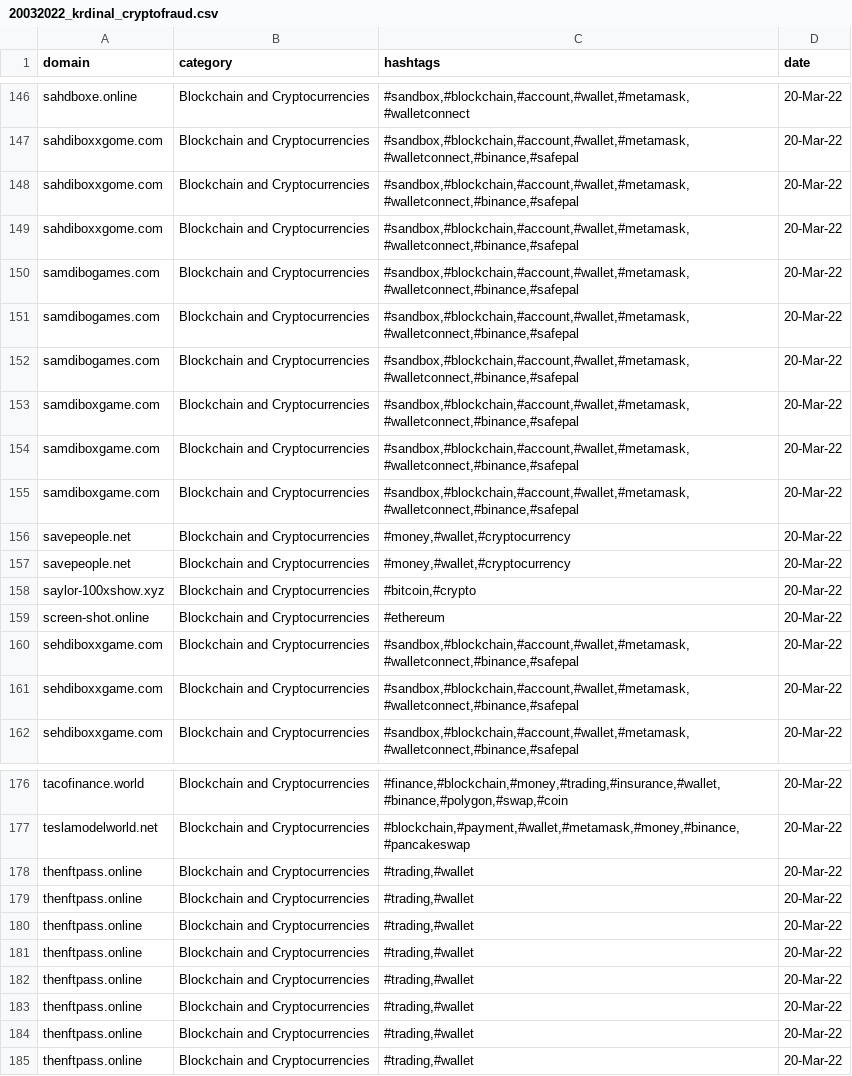
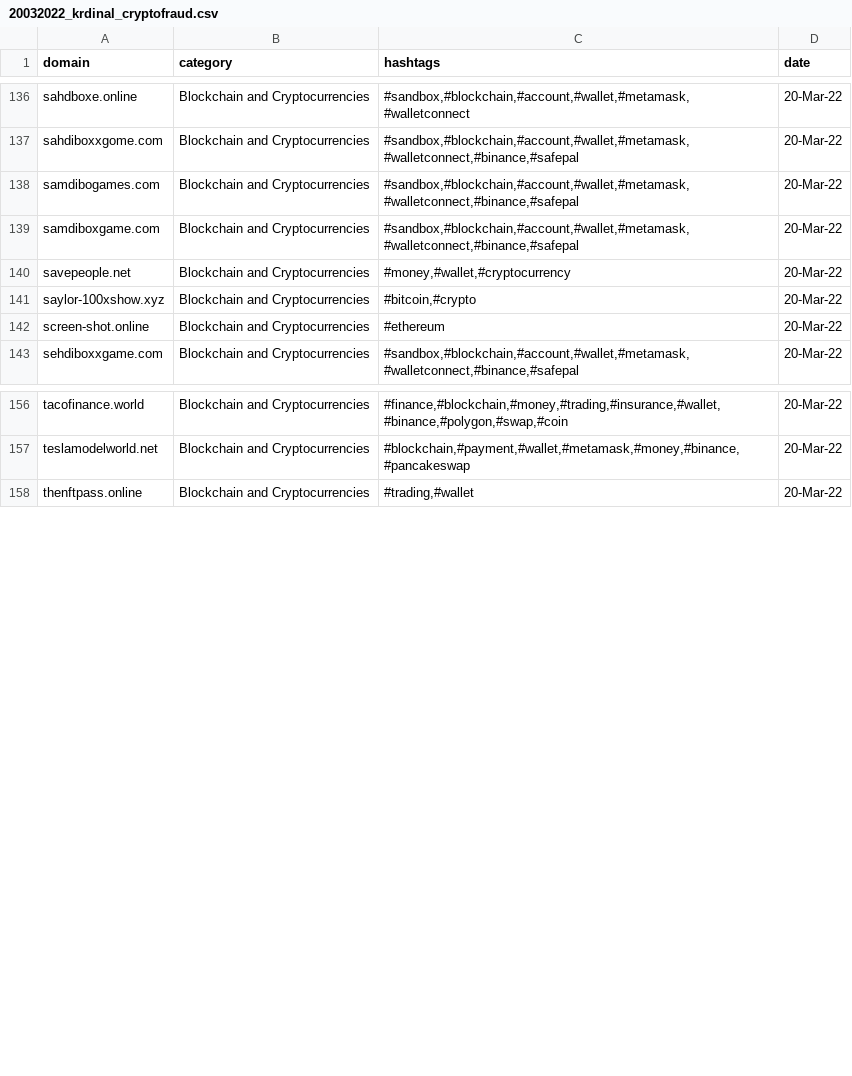
Before and after one commit to krdinal/CryptoFraud, a CSV file: 2022/2022_MAR/20032022_krdinal_cryptofraud.csv, drawn as a sheet; only a part is shown, gaps mark what is left out; the diff covers the shown part only; the diff names each change by its address in the sheet, - before the commit and + after, or states it on an @@ line.

Commit message:
Add files via upload

```diff
--- a/2022/2022_MAR/20032022_krdinal_cryptofraud.csv
+++ b/2022/2022_MAR/20032022_krdinal_cryptofraud.csv
-row 148: sahdiboxxgome.com | Blockchain and Cryptocurrencies | #sandbox,#blockchain,#account,#wallet,#metamask,#walletconnect,#binance,#safepal | 20-Mar-22
-row 149: sahdiboxxgome.com | Blockchain and Cryptocurrencies | #sandbox,#blockchain,#account,#wallet,#metamask,#walletconnect,#binance,#safepal | 20-Mar-22
-row 150: samdibogames.com | Blockchain and Cryptocurrencies | #sandbox,#blockchain,#account,#wallet,#metamask,#walletconnect,#binance,#safepal | 20-Mar-22
-row 151: samdibogames.com | Blockchain and Cryptocurrencies | #sandbox,#blockchain,#account,#wallet,#metamask,#walletconnect,#binance,#safepal | 20-Mar-22
-row 154: samdiboxgame.com | Blockchain and Cryptocurrencies | #sandbox,#blockchain,#account,#wallet,#metamask,#walletconnect,#binance,#safepal | 20-Mar-22
-row 155: samdiboxgame.com | Blockchain and Cryptocurrencies | #sandbox,#blockchain,#account,#wallet,#metamask,#walletconnect,#binance,#safepal | 20-Mar-22
-row 156: savepeople.net | Blockchain and Cryptocurrencies | #money,#wallet,#cryptocurrency | 20-Mar-22
-row 160: sehdiboxxgame.com | Blockchain and Cryptocurrencies | #sandbox,#blockchain,#account,#wallet,#metamask,#walletconnect,#binance,#safepal | 20-Mar-22
-row 161: sehdiboxxgame.com | Blockchain and Cryptocurrencies | #sandbox,#blockchain,#account,#wallet,#metamask,#walletconnect,#binance,#safepal | 20-Mar-22
-row 178: thenftpass.online | Blockchain and Cryptocurrencies | #trading,#wallet | 20-Mar-22
-row 179: thenftpass.online | Blockchain and Cryptocurrencies | #trading,#wallet | 20-Mar-22
-row 180: thenftpass.online | Blockchain and Cryptocurrencies | #trading,#wallet | 20-Mar-22
-row 181: thenftpass.online | Blockchain and Cryptocurrencies | #trading,#wallet | 20-Mar-22
-row 182: thenftpass.online | Blockchain and Cryptocurrencies | #trading,#wallet | 20-Mar-22
-row 183: thenftpass.online | Blockchain and Cryptocurrencies | #trading,#wallet | 20-Mar-22
-row 184: thenftpass.online | Blockchain and Cryptocurrencies | #trading,#wallet | 20-Mar-22
```
Also changed, not shown: 11 removed rows elsewhere in this file.
